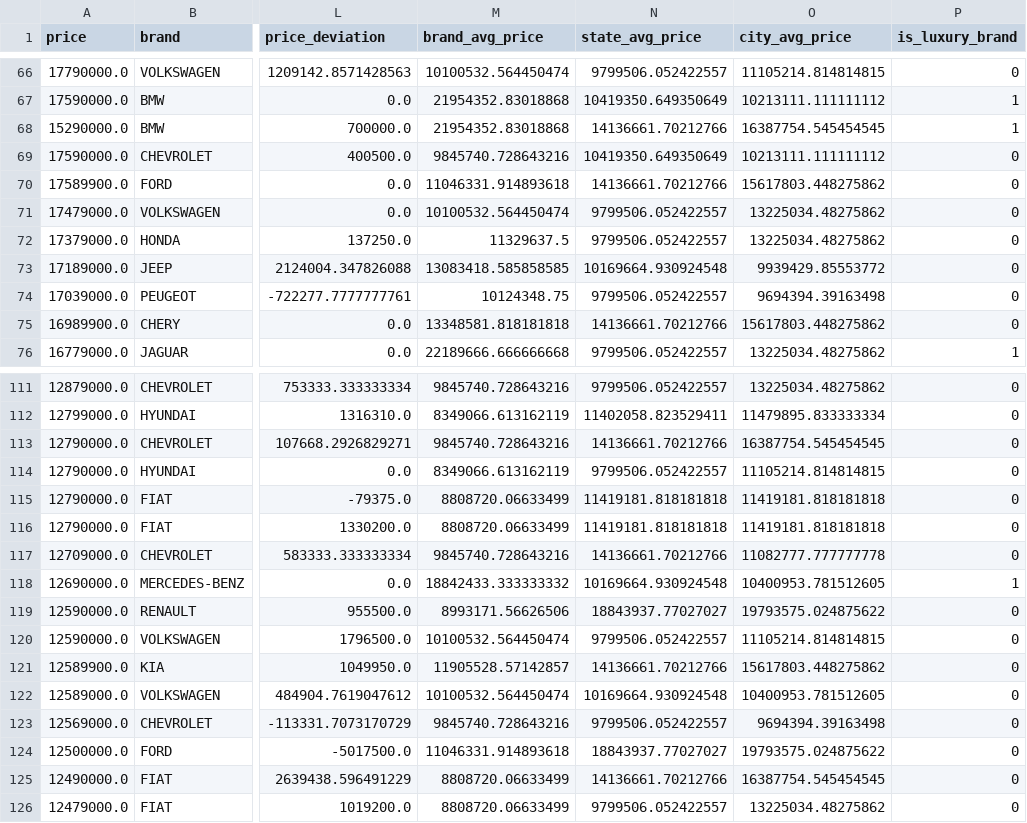
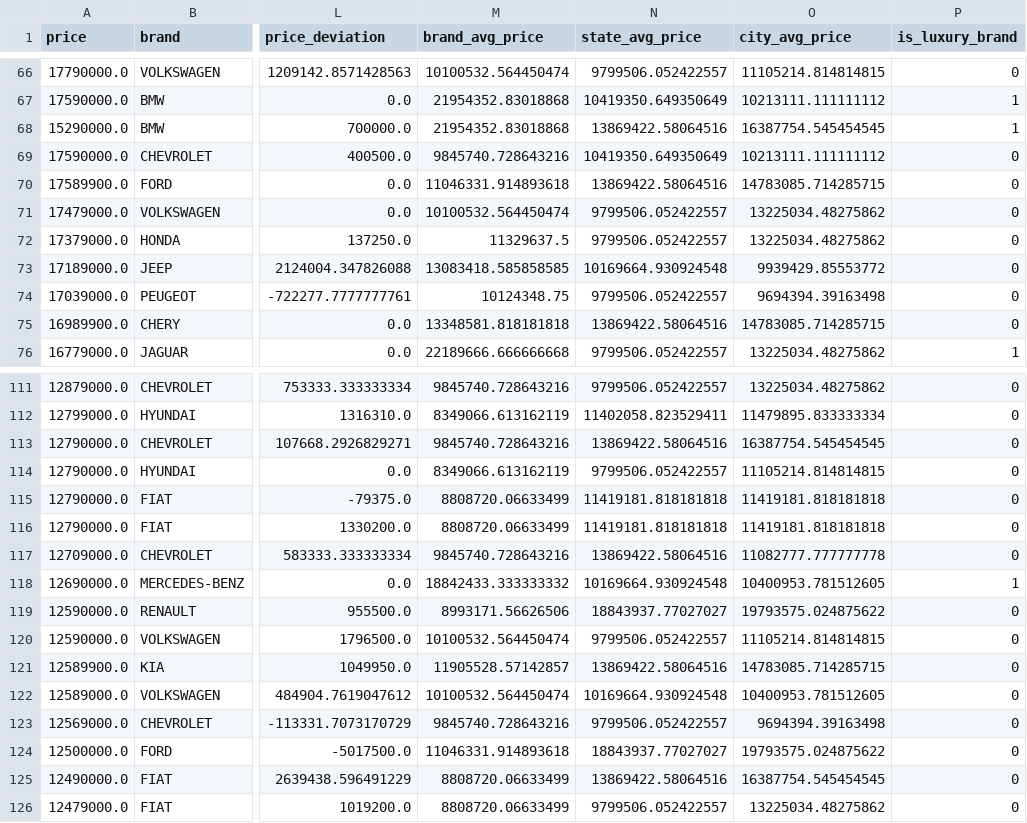
Before and after one commit to Mel-Rocha/car-price-ia, a CSV file: data/clean_original_df.csv, drawn as a sheet; only a part is shown, gaps mark what is left out; the diff covers the shown part only; the diff names each change by its address in the sheet, - before the commit and + after, or states it on an @@ line.

```diff
--- a/data/clean_original_df.csv
+++ b/data/clean_original_df.csv
-N68 (state_avg_price): 14136661.70212766
+N68 (state_avg_price): 13869422.58064516
-N70 (state_avg_price): 14136661.70212766
+N70 (state_avg_price): 13869422.58064516
-O70 (city_avg_price): 15617803.448275862
+O70 (city_avg_price): 14783085.714285715
-N75 (state_avg_price): 14136661.70212766
+N75 (state_avg_price): 13869422.58064516
-O75 (city_avg_price): 15617803.448275862
+O75 (city_avg_price): 14783085.714285715
-N113 (state_avg_price): 14136661.70212766
+N113 (state_avg_price): 13869422.58064516
-N117 (state_avg_price): 14136661.70212766
+N117 (state_avg_price): 13869422.58064516
-N121 (state_avg_price): 14136661.70212766
+N121 (state_avg_price): 13869422.58064516
-O121 (city_avg_price): 15617803.448275862
+O121 (city_avg_price): 14783085.714285715
-N125 (state_avg_price): 14136661.70212766
+N125 (state_avg_price): 13869422.58064516
```
Also changed, not shown: 92 edited cells elsewhere in this file, data/brand_models.csv, data/data_valid.csv, 4 other files.
